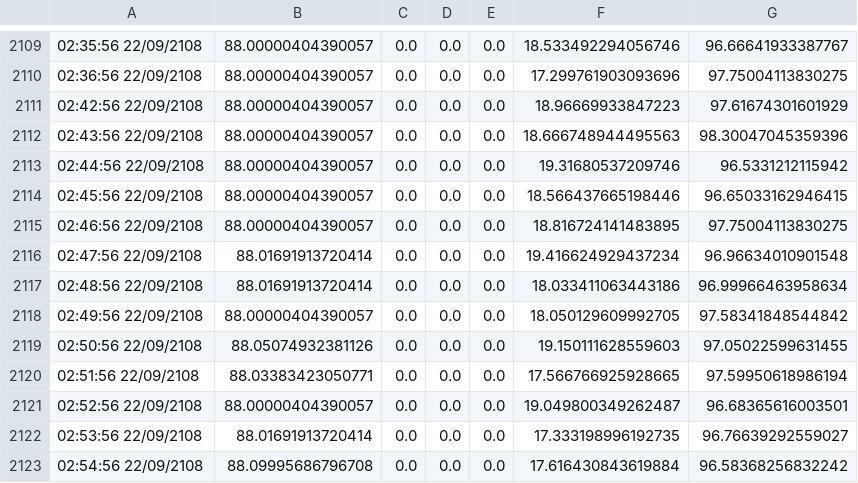
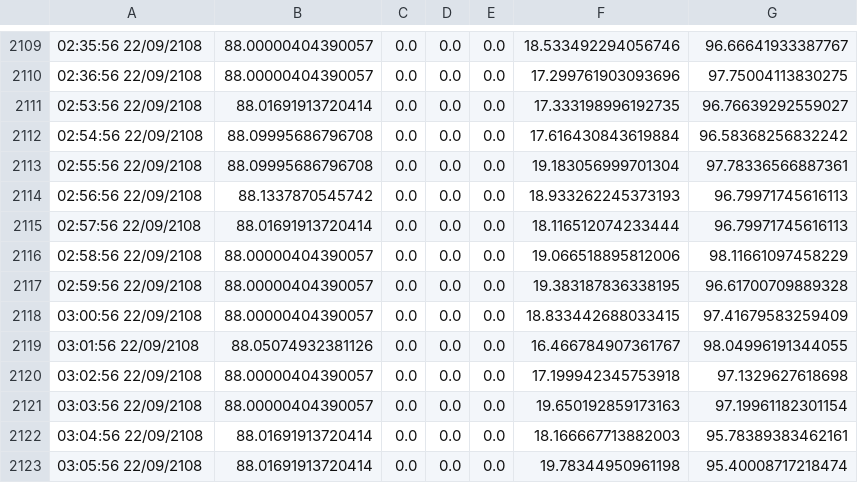
Before and after one commit to eseuteo/MasterThesis, a CSV file: src/main/resources/mimic2wdb/train-set/C1/signals_69435.csv, drawn as a sheet; only a part is shown, gaps mark what is left out; the shorter side is filled out with more unchanged rows.

```diff
--- a/src/main/resources/mimic2wdb/train-set/C1/signals_69435.csv
+++ b/src/main/resources/mimic2wdb/train-set/C1/signals_69435.csv
@@ -2110,13 +2110,2 @@
 02:36:56 22/09/2108,88.00000404390057,0.0,0.0,0.0,17.299761903093696,97.75004113830275
-02:42:56 22/09/2108,88.00000404390057,0.0,0.0,0.0,18.96669933847223,97.61674301601929
-02:43:56 22/09/2108,88.00000404390057,0.0,0.0,0.0,18.666748944495563,98.30047045359396
-02:44:56 22/09/2108,88.00000404390057,0.0,0.0,0.0,19.31680537209746,96.5331212115942
-02:45:56 22/09/2108,88.00000404390057,0.0,0.0,0.0,18.566437665198446,96.65033162946415
-02:46:56 22/09/2108,88.00000404390057,0.0,0.0,0.0,18.816724141483895,97.75004113830275
-02:47:56 22/09/2108,88.01691913720414,0.0,0.0,0.0,19.416624929437234,96.96634010901548
-02:48:56 22/09/2108,88.01691913720414,0.0,0.0,0.0,18.033411063443186,96.99966463958634
-02:49:56 22/09/2108,88.00000404390057,0.0,0.0,0.0,18.050129609992705,97.58341848544842
-02:50:56 22/09/2108,88.05074932381126,0.0,0.0,0.0,19.150111628559603,97.05022599631455
-02:51:56 22/09/2108,88.03383423050771,0.0,0.0,0.0,17.566766925928665,97.59950618986194
-02:52:56 22/09/2108,88.00000404390057,0.0,0.0,0.0,19.049800349262487,96.68365616003501
 02:53:56 22/09/2108,88.01691913720414,0.0,0.0,0.0,17.333198996192735,96.76639292559027
```
Also changed, not shown: 7 other files.
